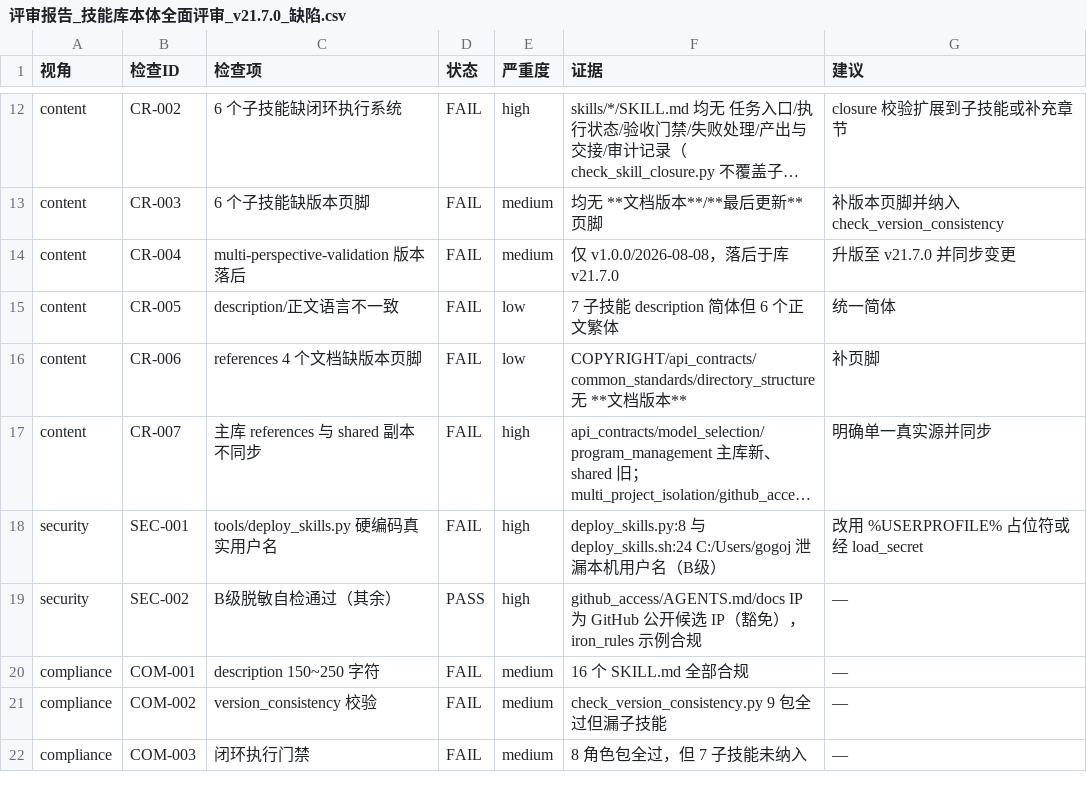
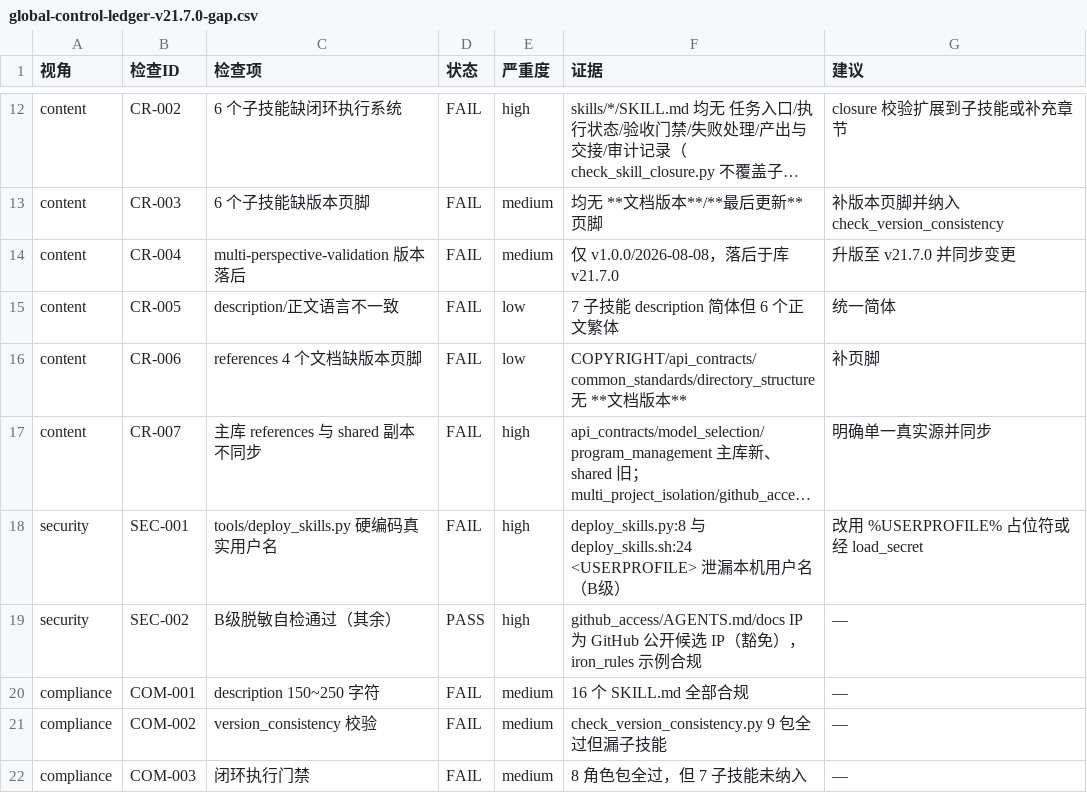
Before and after one commit to gogojaja/DevProjectTeamSkill, a CSV file: 台账/global-control-ledger-v21.7.0-gap.csv (was 评审报告_技能库本体全面评审_v21.7.0_缺陷.csv), drawn as a sheet; only a part is shown, gaps mark what is left out; long unchanged cells end in …; the diff names each change by its address in the sheet, - before the commit and + after, or states it on an @@ line.

```diff
--- a/评审报告_技能库本体全面评审_v21.7.0_缺陷.csv
+++ b/台账/global-control-ledger-v21.7.0-gap.csv
-F18 (证据): …deploy_skills.sh:24 C:/Users/gogoj 泄漏…
+F18 (证据): …deploy_skills.sh:24 <USERPROFILE> 泄漏…
```
Also changed, not shown: 台账/31_doc_config_mgmt.csv, 台账/32_镜像同步记录.csv, 24 other files.
